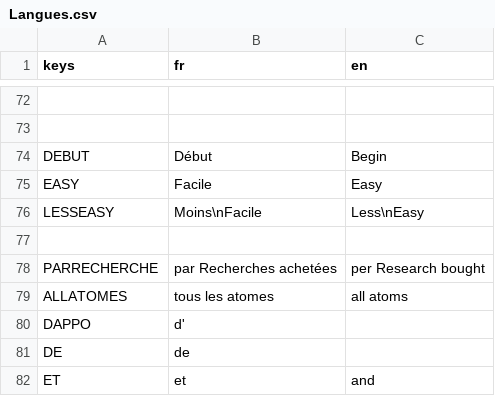
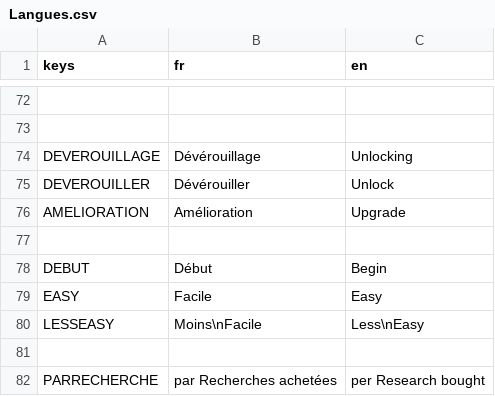
Before and after one commit to loquils/ASE, a CSV file: Game/Script/Options/Langues.csv, drawn as a sheet; only a part is shown, gaps mark what is left out; the shorter side is filled out with more unchanged rows; the diff names each change by its address in the sheet, - before the commit and + after, or states it on an @@ line.

Commit message:
Finitions Unlock Pannel
Finitions du unlock pannel
Nouvelle UI
Prend en charge plusieurs ressources pour unlock
Agrandissement des boutons amélios hélium (trop petit pour le unlock)

```diff
--- a/Game/Script/Options/Langues.csv
+++ b/Game/Script/Options/Langues.csv
+row 74: DEVEROUILLAGE | Dévérouillage | Unlocking
+row 75: DEVEROUILLER | Dévérouiller | Unlock
+row 76: AMELIORATION | Amélioration | Upgrade
+row 77: (empty)
```
Also changed, not shown: 13 other files.
